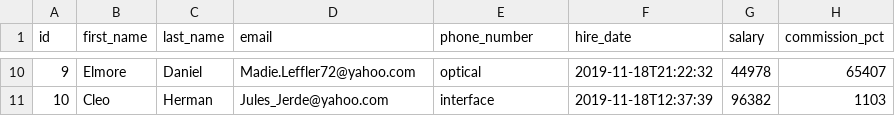
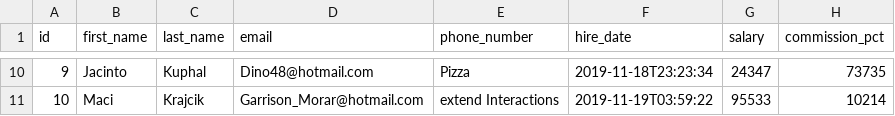
Before and after one commit to harjeet-me/jiotms-app, a CSV file: src/main/resources/config/liquibase/fake-data/employee.csv, drawn as a sheet; only a part is shown, gaps mark what is left out; the diff covers the shown part only.

```diff
--- a/src/main/resources/config/liquibase/fake-data/employee.csv
+++ b/src/main/resources/config/liquibase/fake-data/employee.csv
@@ -10,2 +10,2 @@ id;first_name;last_name;email;phone_number;hire_date;salary;commission_pct
-9;Elmore;Daniel;Madie.Leffler72@yahoo.com;optical;2019-11-18T21:22:32;44978;65407
-10;Cleo;Herman;Jules_Jerde@yahoo.com;interface;2019-11-18T12:37:39;96382;1103
+9;Jacinto;Kuphal;Dino48@hotmail.com;Pizza;2019-11-18T23:23:34;24347;73735
+10;Maci;Krajcik;Garrison_Morar@hotmail.com;extend Interactions;2019-11-19T03:59:22;95533;10214
```
Also changed, not shown: 56 edited cells elsewhere in this file, src/main/resources/config/liquibase/fake-data/booking.csv, src/main/resources/config/liquibase/fake-data/booking_item.csv, 36 other files.
